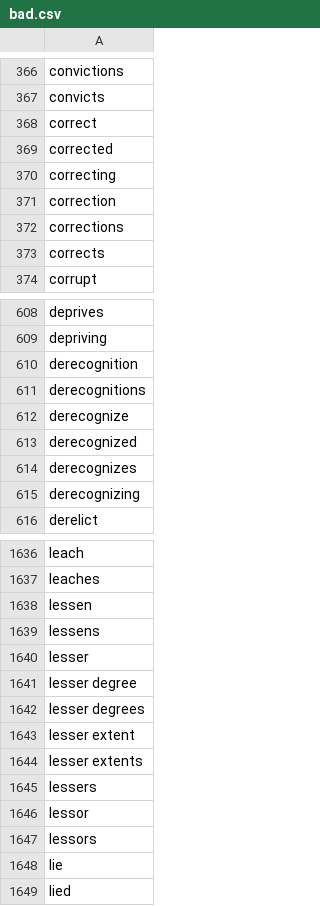
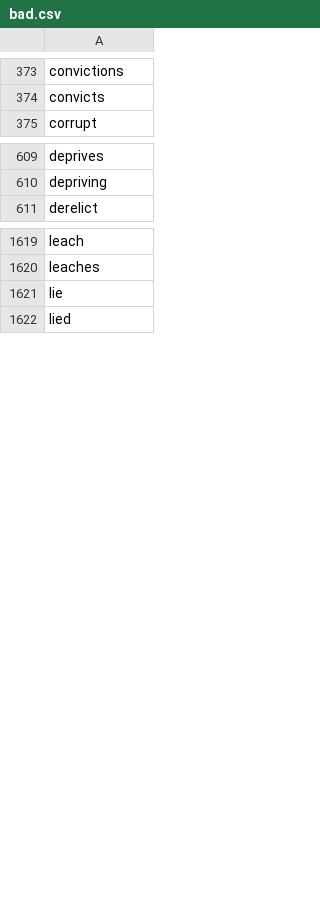
Before and after one commit to chenhuililucy/Categorical-Financial-Dictionaries, a CSV file: modifiers_dictionaries/bad.csv, drawn as a sheet; only a part is shown, gaps mark what is left out; removed rows and columns are numbered as before the commit, all else as after; the diff covers the shown part only; the diff names each change by its address in the sheet, - before the commit and + after, or states it on an @@ line.

```diff
--- a/modifiers_dictionaries/bad.csv
+++ b/modifiers_dictionaries/bad.csv
-row 368: correct
-row 369: corrected
-row 370: correcting
-row 371: correction
-row 372: corrections
-row 373: corrects
-row 610: derecognition
-row 611: derecognitions
-row 612: derecognize
-row 613: derecognized
-row 614: derecognizes
-row 615: derecognizing
-row 1638: lessen
-row 1639: lessens
-row 1640: lesser
-row 1641: lesser degree
-row 1642: lesser degrees
-row 1643: lesser extent
-row 1644: lesser extents
-row 1645: lessers
-row 1646: lessor
-row 1647: lessors
```
Also changed, not shown: 17 added rows and 52 removed rows elsewhere in this file, modifiers_dictionaries/good.csv, modifiers_dictionaries/negatorfinal.csv, 1 other file.
